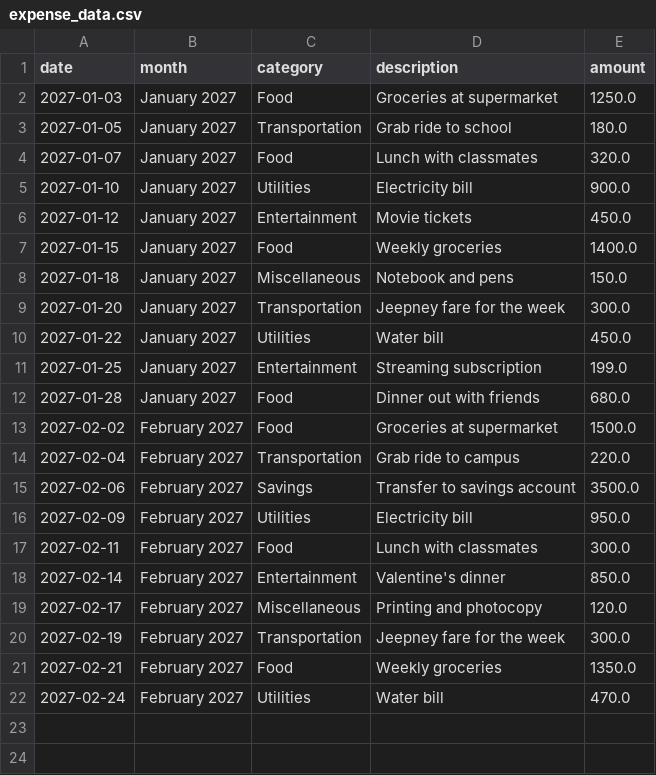
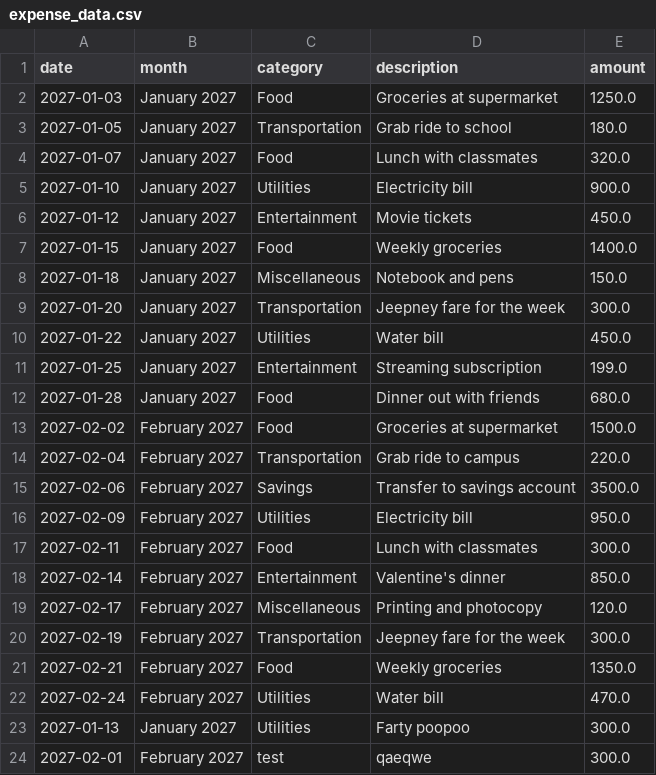
Before and after one commit to samuel-lim67/budget-buddy-lim-202605250, a CSV file: expense_data.csv, drawn as a sheet.

Commit message:
Expense Page v1; functioning add expense feature with proper guardrails

```diff
--- a/expense_data.csv
+++ b/expense_data.csv
@@ -22 +22,3 @@ date,month,category,description,amount
 2027-02-24,February 2027,Utilities,Water bill,470.0
+2027-01-13,January 2027,Utilities,Farty poopoo,300.0
+2027-02-01,February 2027,test,qaeqwe,300.0
```
Also changed, not shown: budget_data.csv, 2 other files.
